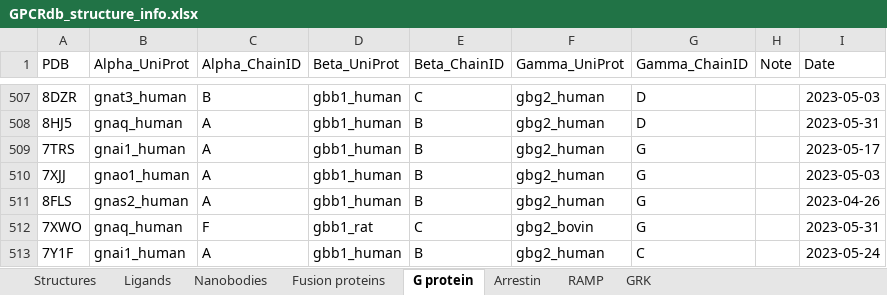
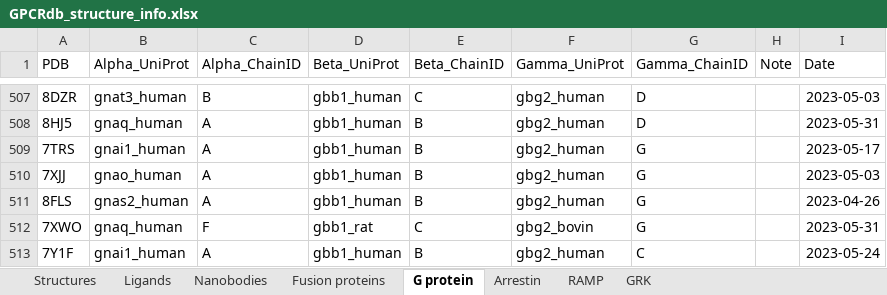
Before and after one commit to protwis/gpcrdb_data, an Excel workbook: structure_data/annotation/GPCRdb_structure_info.xlsx, sheet G protein, drawn as a sheet; only a part is shown, gaps mark what is left out; values as stored, in another font and other column widths than the file's, no borders; the diff names each change by its address in the sheet, - before the commit and + after, or states it on an @@ line.

Commit message:
FIX: minor data fixes

```diff
--- a/structure_data/annotation/GPCRdb_structure_info.xlsx (sheet G protein)
+++ b/structure_data/annotation/GPCRdb_structure_info.xlsx (sheet G protein)
-B510 (Alpha_UniProt): gnao1_human
+B510 (Alpha_UniProt): gnao_human
```
Also changed, not shown: 7 other files.
